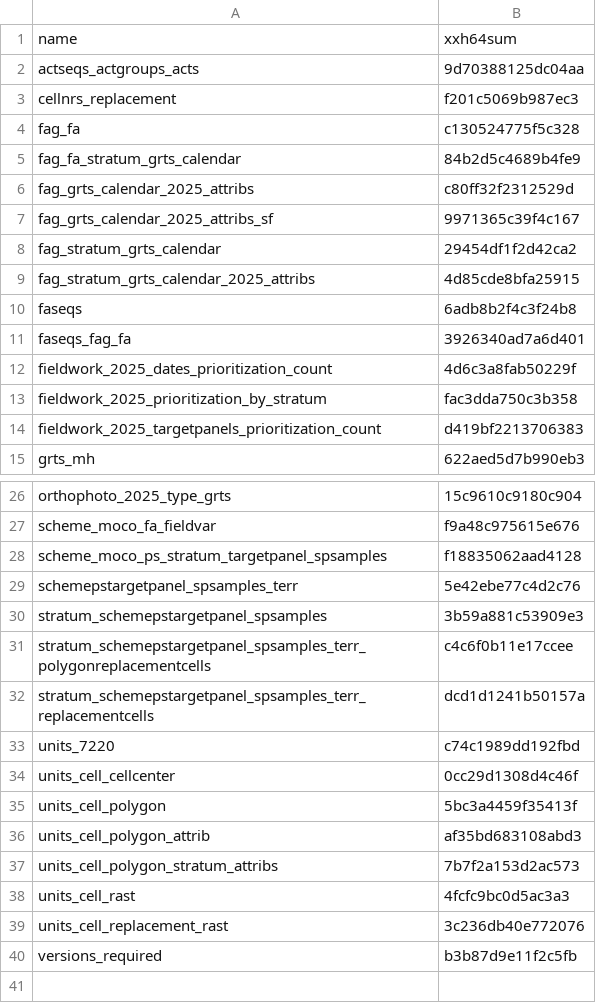
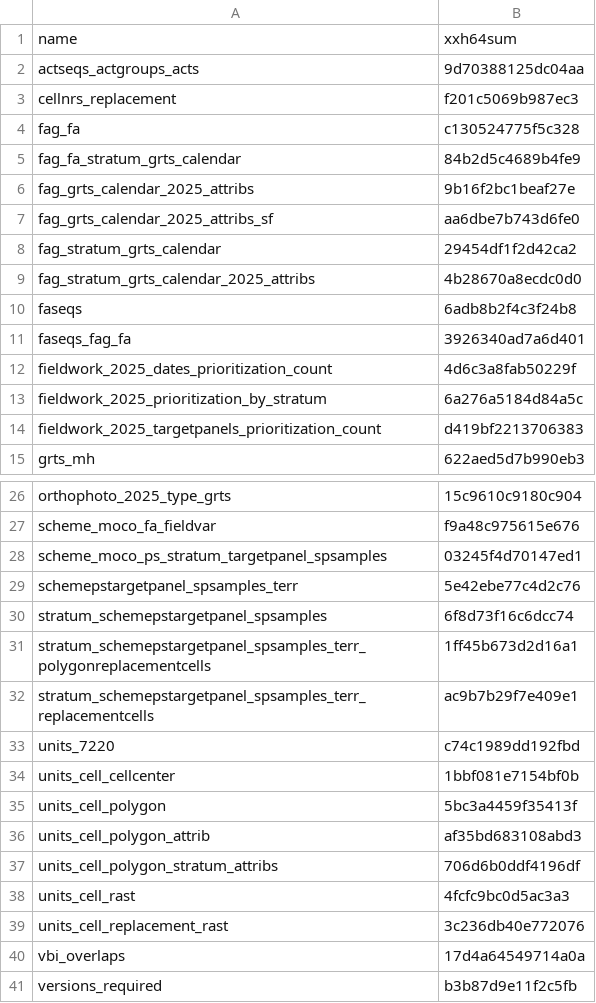
Before and after one commit to inbo/n2khab-mne-monitoring, a CSV file: 020_fieldwork_organization/fieldworg_checksums.csv, drawn as a sheet; only a part is shown, gaps mark what is left out.

Commit message:
fieldworg, snippets: update object checksums

```diff
--- a/020_fieldwork_organization/fieldworg_checksums.csv
+++ b/020_fieldwork_organization/fieldworg_checksums.csv
@@ -5,6 +5,6 @@ fag_fa,c130524775f5c328
 fag_fa_stratum_grts_calendar,84b2d5c4689b4fe9
-fag_grts_calendar_2025_attribs,c80ff32f2312529d
-fag_grts_calendar_2025_attribs_sf,9971365c39f4c167
+fag_grts_calendar_2025_attribs,9b16f2bc1beaf27e
+fag_grts_calendar_2025_attribs_sf,aa6dbe7b743d6fe0
 fag_stratum_grts_calendar,29454df1f2d42ca2
-fag_stratum_grts_calendar_2025_attribs,4d85cde8bfa25915
+fag_stratum_grts_calendar_2025_attribs,4b28670a8ecdc0d0
 faseqs,6adb8b2f4c3f24b8
@@ -12,3 +12,3 @@ faseqs_fag_fa,3926340ad7a6d401
 fieldwork_2025_dates_prioritization_count,4d6c3a8fab50229f
-fieldwork_2025_prioritization_by_stratum,fac3dda750c3b358
+fieldwork_2025_prioritization_by_stratum,6a276a5184d84a5c
 fieldwork_2025_targetpanels_prioritization_count,d419bf2213706383
@@ -27,14 +27,15 @@ orthophoto_2025_type_grts,15c9610c9180c904
 scheme_moco_fa_fieldvar,f9a48c975615e676
-scheme_moco_ps_stratum_targetpanel_spsamples,f18835062aad4128
+scheme_moco_ps_stratum_targetpanel_spsamples,03245f4d70147ed1
 schemepstargetpanel_spsamples_terr,5e42ebe77c4d2c76
-stratum_schemepstargetpanel_spsamples,3b59a881c53909e3
-stratum_schemepstargetpanel_spsamples_terr_polygonreplacementcells,c4c6f0b11e17ccee
-stratum_schemepstargetpanel_spsamples_terr_replacementcells,dcd1d1241b50157a
+stratum_schemepstargetpanel_spsamples,6f8d73f16c6dcc74
+stratum_schemepstargetpanel_spsamples_terr_polygonreplacementcells,1ff45b673d2d16a1
+stratum_schemepstargetpanel_spsamples_terr_replacementcells,ac9b7b29f7e409e1
 units_7220,c74c1989dd192fbd
-units_cell_cellcenter,0cc29d1308d4c46f
+units_cell_cellcenter,1bbf081e7154bf0b
 units_cell_polygon,5bc3a4459f35413f
 units_cell_polygon_attrib,af35bd683108abd3
-units_cell_polygon_stratum_attribs,7b7f2a153d2ac573
+units_cell_polygon_stratum_attribs,706d6b0ddf4196df
 units_cell_rast,4fcfc9bc0d5ac3a3
 units_cell_replacement_rast,3c236db40e772076
+vbi_overlaps,17d4a64549714a0a
 versions_required,b3b87d9e11f2c5fb
```
